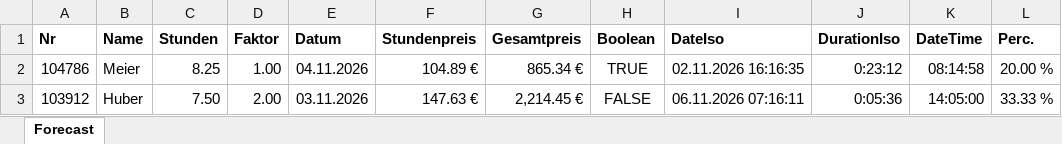
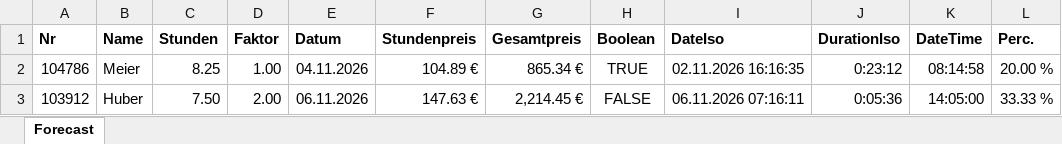
Before and after one commit to zimmbe/forecast, an Excel workbook: output/out2.xlsx, sheet Forecast, drawn as a sheet; values as stored, in another font and other column widths than the file's, no borders; the diff names each change by its address in the sheet, - before the commit and + after, or states it on an @@ line.

Commit message:
feat: add time conversions and regtest
- add time_conversions.rs
- add regtest.rs
- refactor/update read/write/data_xlsx

```diff
--- a/output/out2.xlsx (sheet Forecast)
+++ b/output/out2.xlsx (sheet Forecast)
-E3 (Datum): 03.11.2026
+E3 (Datum): 06.11.2026
```
Also changed, not shown: 9 other files.
